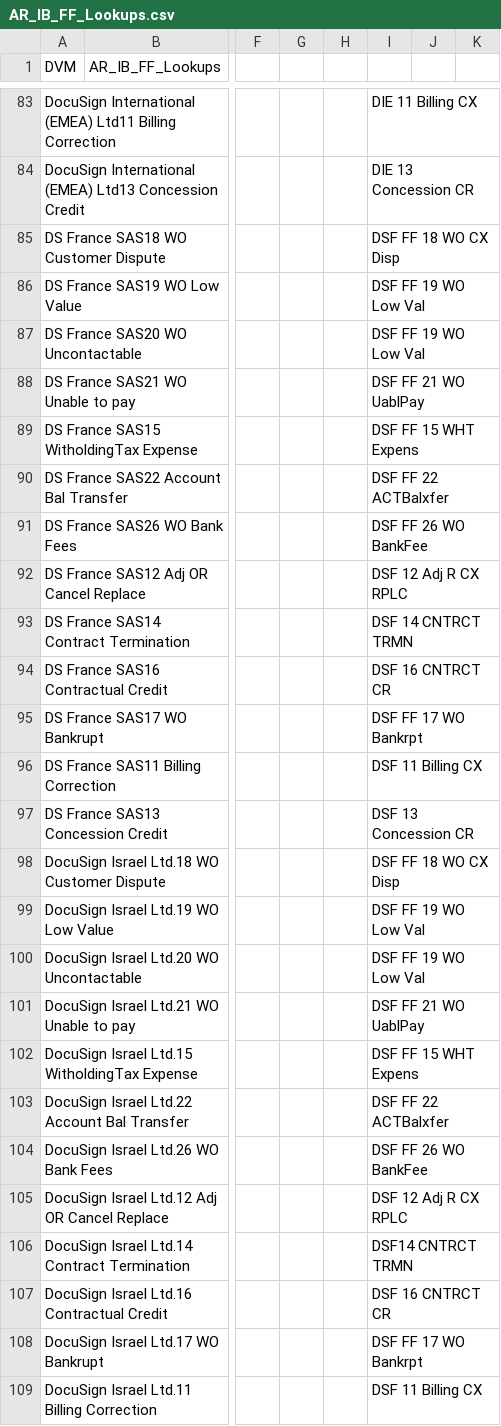
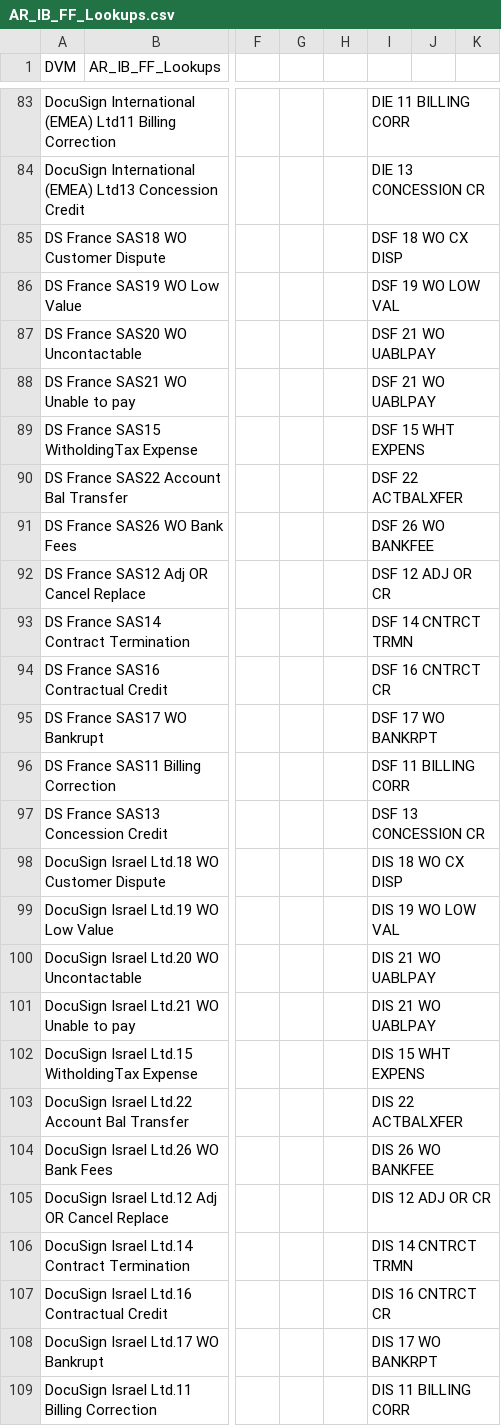
Before and after one commit to smellamputi/Aspire, a CSV file: ASP/Interface/OTC/Code/ASP3344_FinancialForceToOracleAR/Custom_Lookup/AR_IB_FF_Lookups.csv, drawn as a sheet; only a part is shown, gaps mark what is left out; the diff covers the shown part only; the diff names each change by its address in the sheet, - before the commit and + after, or states it on an @@ line.

```diff
--- a/ASP/Interface/OTC/Code/ASP3344_FinancialForceToOracleAR/Custom_Lookup/AR_IB_FF_Lookups.csv
+++ b/ASP/Interface/OTC/Code/ASP3344_FinancialForceToOracleAR/Custom_Lookup/AR_IB_FF_Lookups.csv
-I83: DIE 11 Billing CX
+I83: DIE 11 BILLING CORR
-I84: DIE 13 Concession CR
+I84: DIE 13 CONCESSION CR
-I85: DSF FF 18 WO CX Disp
+I85: DSF 18 WO CX DISP
-I86: DSF FF 19 WO Low Val
+I86: DSF 19 WO LOW VAL
-I87: DSF FF 19 WO Low Val
+I87: DSF 21 WO UABLPAY
-I88: DSF FF 21 WO UablPay
+I88: DSF 21 WO UABLPAY
-I89: DSF FF 15 WHT Expens
+I89: DSF 15 WHT EXPENS
-I90: DSF FF 22 ACTBalxfer
+I90: DSF 22 ACTBALXFER
-I91: DSF FF 26 WO BankFee
+I91: DSF 26 WO BANKFEE
-I92: DSF 12 Adj R CX RPLC
+I92: DSF 12 ADJ OR CR
-I95: DSF FF 17 WO Bankrpt
+I95: DSF 17 WO BANKRPT
-I96: DSF 11 Billing CX
+I96: DSF 11 BILLING CORR
-I97: DSF 13 Concession CR
+I97: DSF 13 CONCESSION CR
-I98: DSF FF 18 WO CX Disp
+I98: DIS 18 WO CX DISP
-I99: DSF FF 19 WO Low Val
+I99: DIS 19 WO LOW VAL
-I100: DSF FF 19 WO Low Val
+I100: DIS 21 WO UABLPAY
-I101: DSF FF 21 WO UablPay
+I101: DIS 21 WO UABLPAY
-I102: DSF FF 15 WHT Expens
+I102: DIS 15 WHT EXPENS
-I103: DSF FF 22 ACTBalxfer
+I103: DIS 22 ACTBALXFER
-I104: DSF FF 26 WO BankFee
+I104: DIS 26 WO BANKFEE
-I105: DSF 12 Adj R CX RPLC
+I105: DIS 12 ADJ OR CR
-I106: DSF14 CNTRCT TRMN
+I106: DIS 14 CNTRCT TRMN
-I107: DSF 16 CNTRCT CR
+I107: DIS 16 CNTRCT CR
-I108: DSF FF 17 WO Bankrpt
+I108: DIS 17 WO BANKRPT
-I109: DSF 11 Billing CX
+I109: DIS 11 BILLING CORR
```
Also changed, not shown: 59 edited cells elsewhere in this file, 1 other file.
